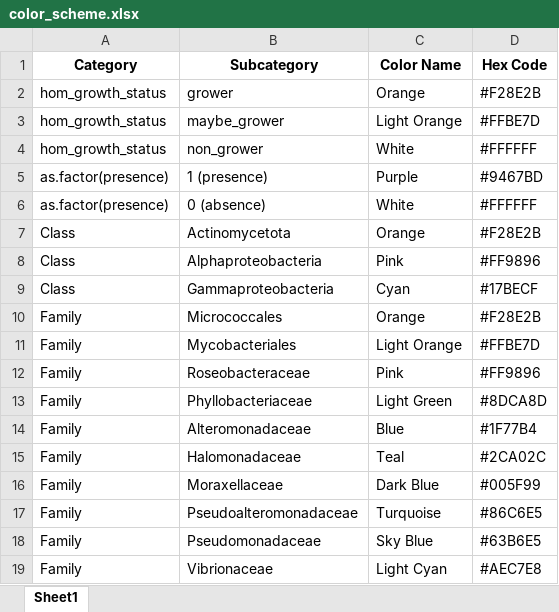
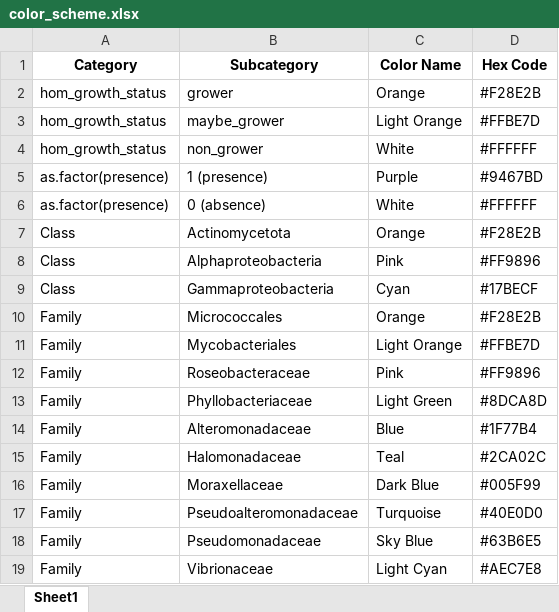
Before and after one commit to IngallsLabUW/Homarine_Catabolism_MS, an Excel workbook: figures/color_scheme.xlsx, sheet Sheet1, drawn as a sheet; values as stored, in another font and other column widths than the file's, no borders; the diff names each change by its address in the sheet, - before the commit and + after, or states it on an @@ line.

```diff
--- a/figures/color_scheme.xlsx (sheet Sheet1)
+++ b/figures/color_scheme.xlsx (sheet Sheet1)
-D17 (Hex Code): #86C6E5
+D17 (Hex Code): #40E0D0
```
Also changed, not shown: 29 other files.
